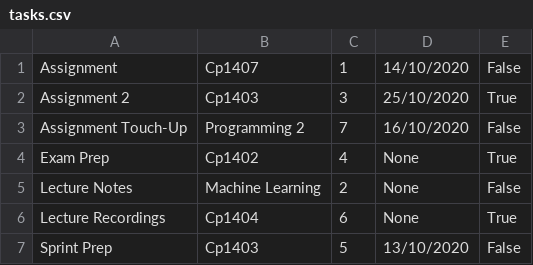
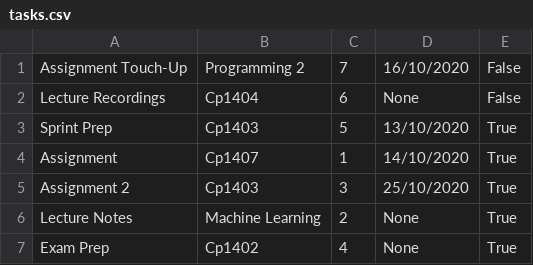
Before and after one commit to calebwebster/task-tracker, a CSV file: version2/tasks.csv, drawn as a sheet.

```diff
--- a/version2/tasks.csv
+++ b/version2/tasks.csv
@@ -1,7 +1,7 @@
-Assignment,Cp1407,1,14/10/2020,False
+Assignment Touch-Up,Programming 2,7,16/10/2020,False
+Lecture Recordings,Cp1404,6,None,False
+Sprint Prep,Cp1403,5,13/10/2020,True
+Assignment,Cp1407,1,14/10/2020,True
 Assignment 2,Cp1403,3,25/10/2020,True
-Assignment Touch-Up,Programming 2,7,16/10/2020,False
+Lecture Notes,Machine Learning,2,None,True
 Exam Prep,Cp1402,4,None,True
-Lecture Notes,Machine Learning,2,None,False
-Lecture Recordings,Cp1404,6,None,True
-Sprint Prep,Cp1403,5,13/10/2020,False
```
Also changed, not shown: 5 other files.
